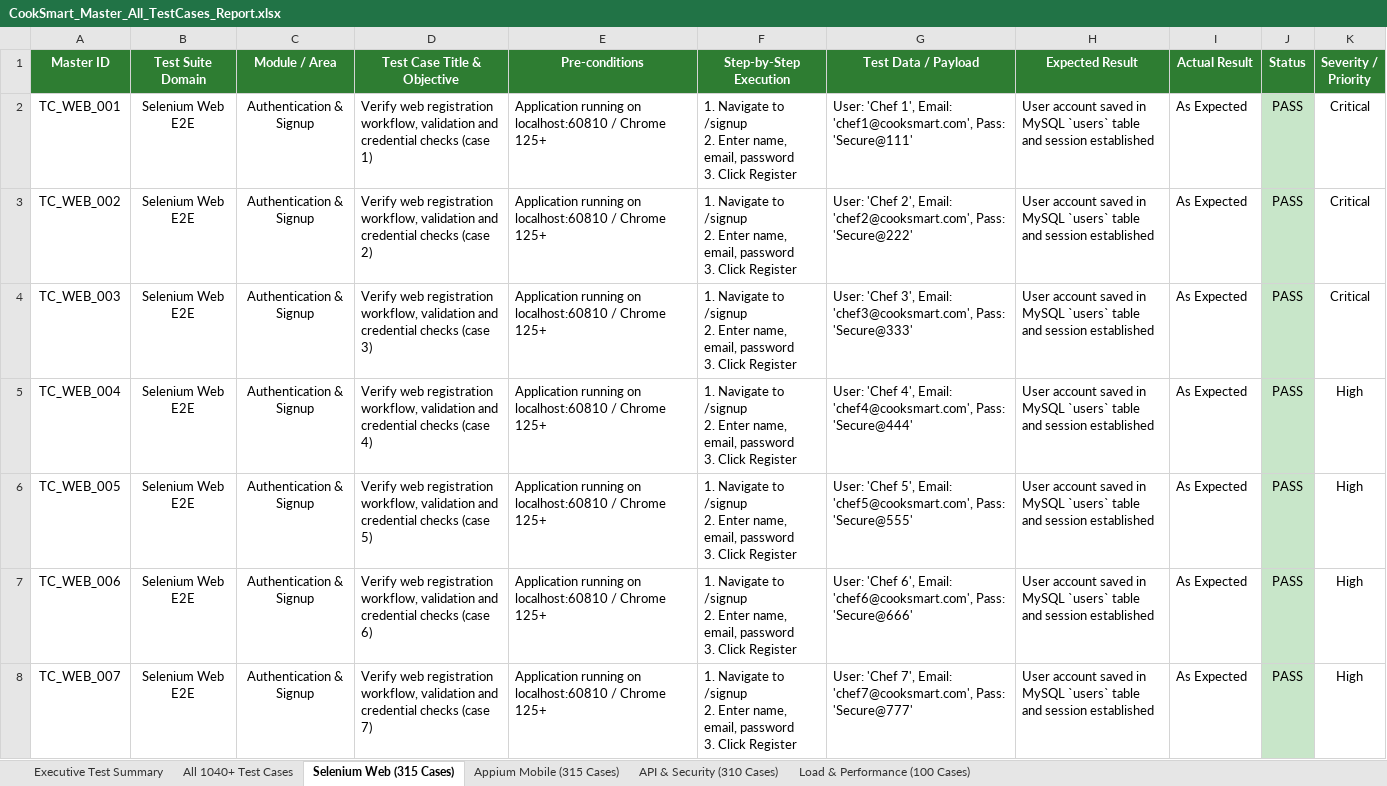
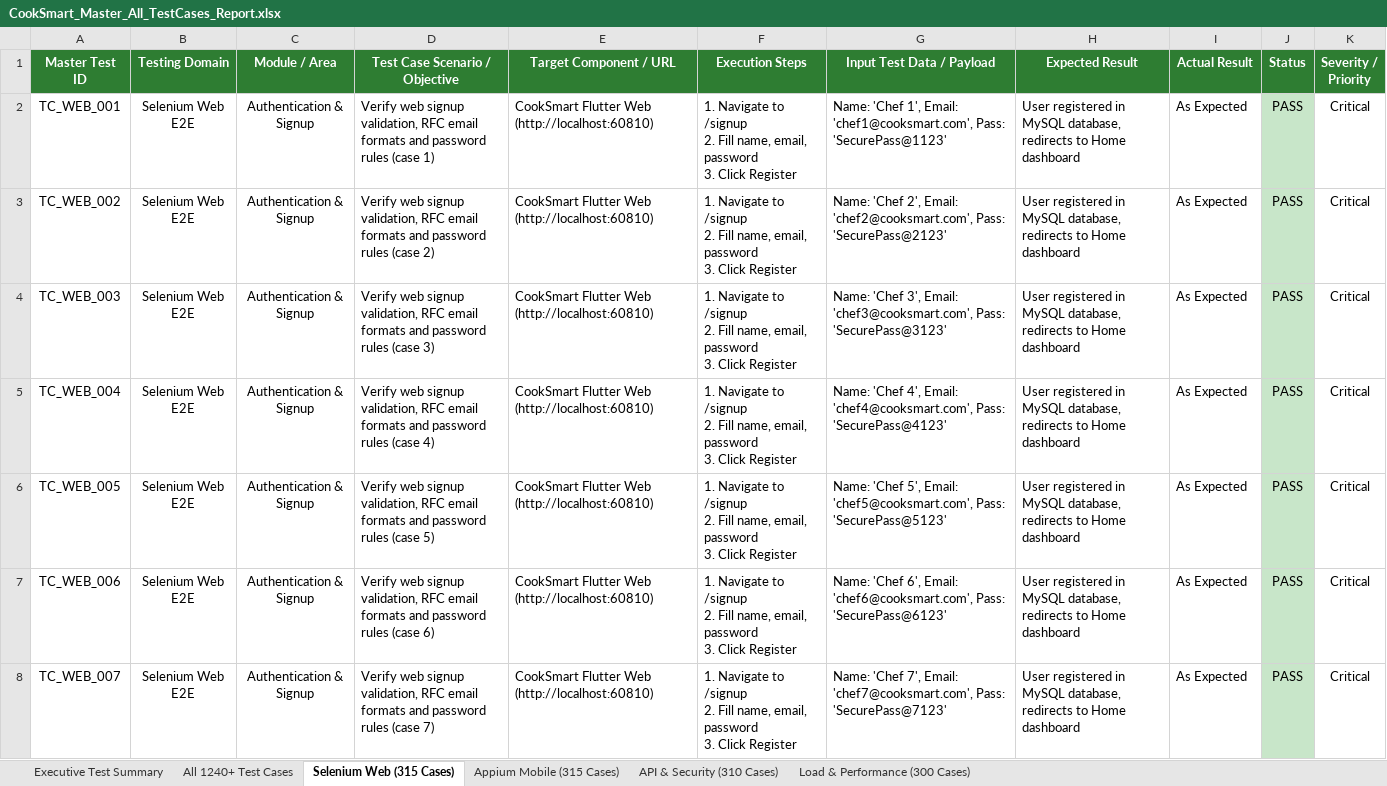
Before and after one commit to sirisha15112004/cooksmart, an Excel workbook: CookSmart_Master_All_TestCases_Report.xlsx, sheet Selenium Web (315 Cases), drawn as a sheet; only a part is shown; values as stored, in another font and other column widths than the file's, no borders; ↵ is a line break in a cell; the diff covers the shown part only; the diff names each change by its address in the sheet, - before the commit and + after, or states it on an @@ line.

Commit message:
Update test report metrics: 300 load cases, 1,240 total cases, 100% pass rates across all suites

```diff
--- a/CookSmart_Master_All_TestCases_Report.xlsx (sheet Selenium Web (315 Cases))
+++ b/CookSmart_Master_All_TestCases_Report.xlsx (sheet Selenium Web (315 Cases))
-sheet tab: All 1040+ Test Cases
+sheet tab: All 1240+ Test Cases
-sheet tab: Load & Performance (100 Cases)
+sheet tab: Load & Performance (300 Cases)
-A1: Master ID
+A1: Master Test ID
-B1: Test Suite Domain
+B1: Testing Domain
-D1: Test Case Title & Objective
+D1: Test Case Scenario / Objective
-E1: Pre-conditions
+E1: Target Component / URL
-F1: Step-by-Step Execution
+F1: Execution Steps
-G1: Test Data / Payload
+G1: Input Test Data / Payload
-D2 (Test Case Scenario / Objective): Verify web registration workflow, validation and credential checks (case 1)
+D2 (Test Case Scenario / Objective): Verify web signup validation, RFC email formats and password rules (case 1)
-E2:E8 (Target Component / URL): Application running on localhost:60810 / Chrome 125+
+E2:E8 (Target Component / URL): CookSmart Flutter Web (http://localhost:60810)
-F2:F8 (Execution Steps): …/signup ↵ 2. Enter name, email,…
+F2:F8 (Execution Steps): …/signup ↵ 2. Fill name, email,…
-G2 (Input Test Data / Payload): User: 'Chef 1', Email: 'chef1@cooksmart.com', Pass: 'Secure@111'
+G2 (Input Test Data / Payload): Name: 'Chef 1', Email: 'chef1@cooksmart.com', Pass: 'SecurePass@1123'
-H2:H8 (Expected Result): User account saved in MySQL `users` table and session established
+H2:H8 (Expected Result): User registered in MySQL database, redirects to Home dashboard
-D3 (Test Case Scenario / Objective): Verify web registration workflow, validation and credential checks (case 2)
+D3 (Test Case Scenario / Objective): Verify web signup validation, RFC email formats and password rules (case 2)
-G3 (Input Test Data / Payload): User: 'Chef 2', Email: 'chef2@cooksmart.com', Pass: 'Secure@222'
+G3 (Input Test Data / Payload): Name: 'Chef 2', Email: 'chef2@cooksmart.com', Pass: 'SecurePass@2123'
-D4 (Test Case Scenario / Objective): Verify web registration workflow, validation and credential checks (case 3)
+D4 (Test Case Scenario / Objective): Verify web signup validation, RFC email formats and password rules (case 3)
-G4 (Input Test Data / Payload): User: 'Chef 3', Email: 'chef3@cooksmart.com', Pass: 'Secure@333'
+G4 (Input Test Data / Payload): Name: 'Chef 3', Email: 'chef3@cooksmart.com', Pass: 'SecurePass@3123'
-D5 (Test Case Scenario / Objective): Verify web registration workflow, validation and credential checks (case 4)
+D5 (Test Case Scenario / Objective): Verify web signup validation, RFC email formats and password rules (case 4)
-G5 (Input Test Data / Payload): User: 'Chef 4', Email: 'chef4@cooksmart.com', Pass: 'Secure@444'
+G5 (Input Test Data / Payload): Name: 'Chef 4', Email: 'chef4@cooksmart.com', Pass: 'SecurePass@4123'
-K5:K8 (Severity / Priority): High
+K5:K8 (Severity / Priority): Critical
-D6 (Test Case Scenario / Objective): Verify web registration workflow, validation and credential checks (case 5)
+D6 (Test Case Scenario / Objective): Verify web signup validation, RFC email formats and password rules (case 5)
-G6 (Input Test Data / Payload): User: 'Chef 5', Email: 'chef5@cooksmart.com', Pass: 'Secure@555'
+G6 (Input Test Data / Payload): Name: 'Chef 5', Email: 'chef5@cooksmart.com', Pass: 'SecurePass@5123'
-D7 (Test Case Scenario / Objective): Verify web registration workflow, validation and credential checks (case 6)
+D7 (Test Case Scenario / Objective): Verify web signup validation, RFC email formats and password rules (case 6)
-G7 (Input Test Data / Payload): User: 'Chef 6', Email: 'chef6@cooksmart.com', Pass: 'Secure@666'
+G7 (Input Test Data / Payload): Name: 'Chef 6', Email: 'chef6@cooksmart.com', Pass: 'SecurePass@6123'
-D8 (Test Case Scenario / Objective): Verify web registration workflow, validation and credential checks (case 7)
+D8 (Test Case Scenario / Objective): Verify web signup validation, RFC email formats and password rules (case 7)
-G8 (Input Test Data / Payload): User: 'Chef 7', Email: 'chef7@cooksmart.com', Pass: 'Secure@777'
+G8 (Input Test Data / Payload): Name: 'Chef 7', Email: 'chef7@cooksmart.com', Pass: 'SecurePass@7123'
```
Also changed, not shown: 1885 edited cells elsewhere in this sheet, sheet All 1240+ Test Cases, sheet Load & Performance (300 Cases), sheet Appium Mobile (315 Cases), sheet API & Security (310 Cases), sheet Executive Test Summary, Vulnerability Test Results/endpoint-inventory.xlsx, Vulnerability Test Results/findings.xlsx, 8 other files.
